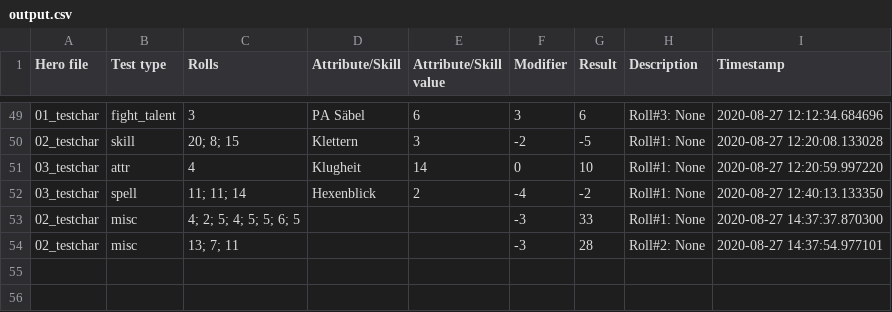
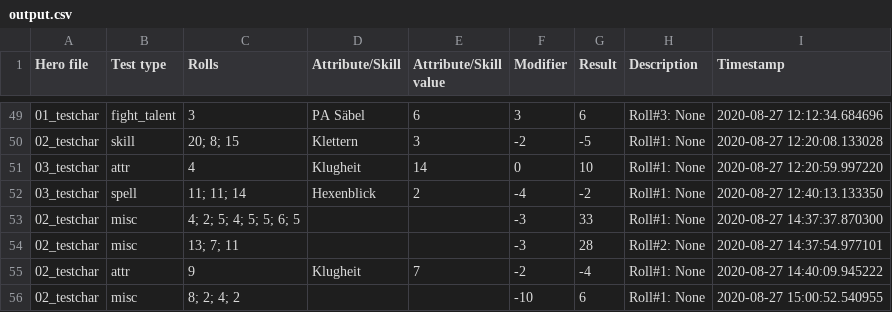
Before and after one commit to AndreasBamesberger/DSATester, a CSV file: output.csv, drawn as a sheet; only a part is shown, gaps mark what is left out; the diff names each change by its address in the sheet, - before the commit and + after, or states it on an @@ line.

Commit message:
made misc rolls possible during 'manual dice'

```diff
--- a/output.csv
+++ b/output.csv
+row 55: 02_testchar | attr | 9 | Klugheit | 7 | -2 | -4 | Roll#1: None | 2020-08-27 14:40:09.945222
+row 56: 02_testchar | misc | 8; 2; 4; 2 |  |  | -10 | 6 | Roll#1: None | 2020-08-27 15:00:52.540955
```
Also changed, not shown: 3 other files.
